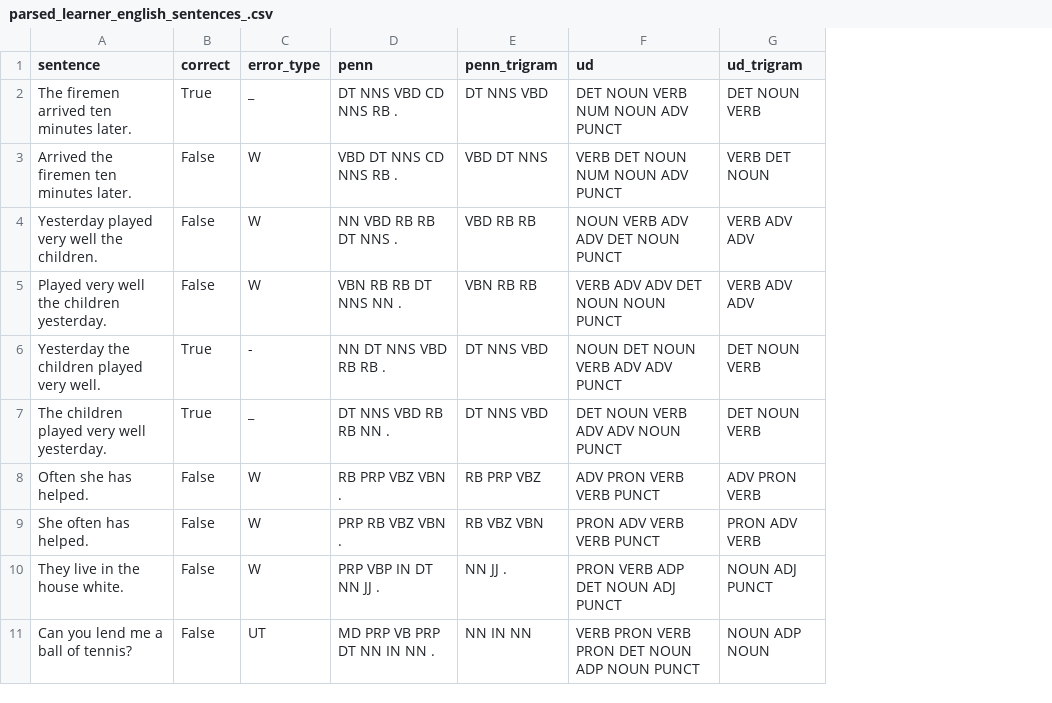
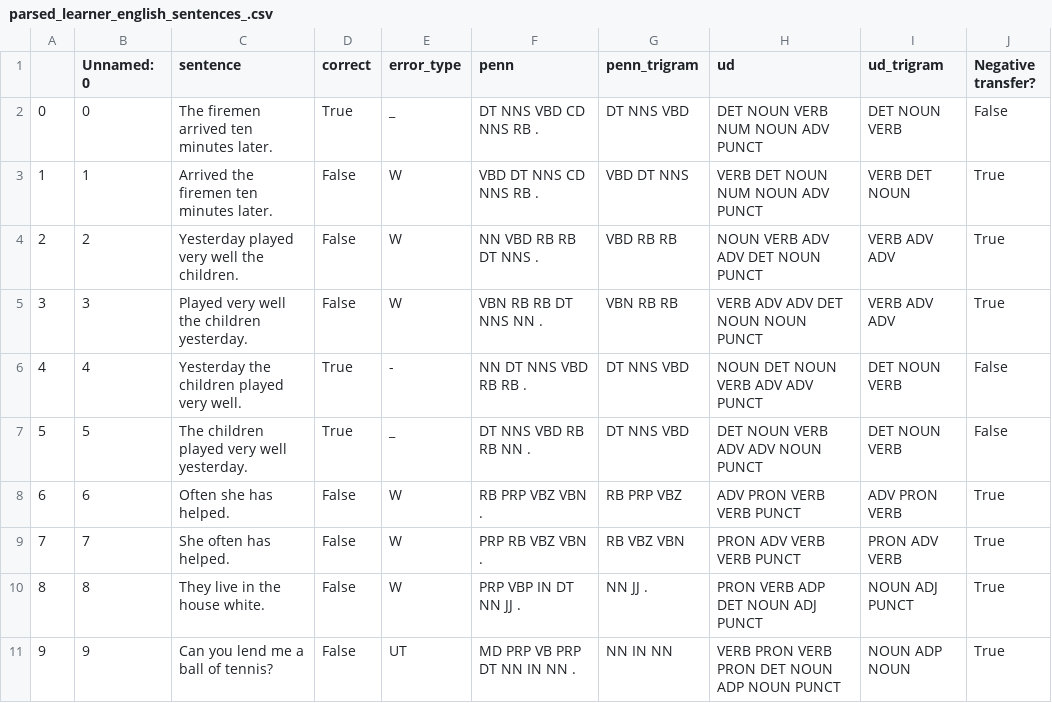
Before and after one commit to leticiawanderley/identifying-nlt, a CSV file: data/testing data/parsed_learner_english_sentences_.csv, drawn as a sheet; only a part is shown; the diff names each change by its address in the sheet, - before the commit and + after, or states it on an @@ line.

Commit message:
Add 'Negative transfer?' column to Learner English test data

```diff
--- a/data/testing data/parsed_learner_english_sentences_.csv
+++ b/data/testing data/parsed_learner_english_sentences_.csv
+column A, rows 2-11: 0 | 1 | 2 | 3 | 4 | 5 | 6 | 7 | 8 | 9
+column B (Unnamed: 0), rows 2-11: 0 | 1 | 2 | 3 | 4 | 5 | 6 | 7 | 8 | 9
+column J (Negative transfer?), rows 2-11: False | True | True | True | False | False | True | True | True | True
```
Also changed, not shown: data/testing data/parsed_learner_english_sentences.csv, 2 other files.
